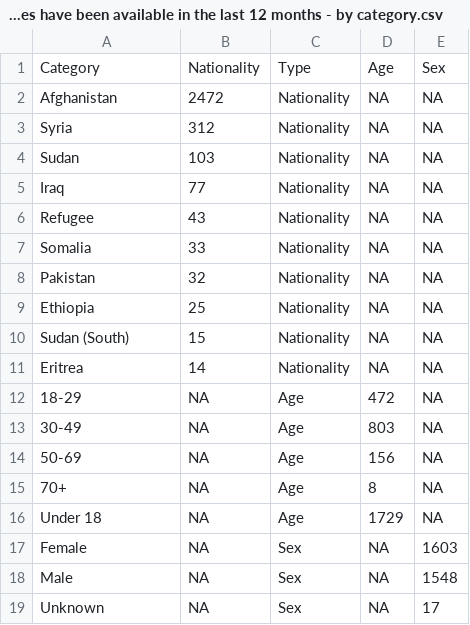
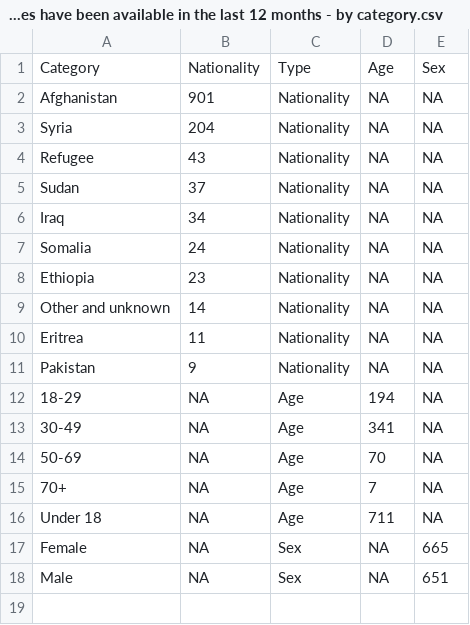
Before and after one commit to britishredcrosssociety/state-of-asylum-system, a CSV file: data-raw/flourish/2a - Safe routes/2a - What safe routes have been available in the last 12 months - by category.csv, drawn as a sheet.

```diff
--- a/data-raw/flourish/2a - Safe routes/2a - What safe routes have been available in the last 12 months - by category.csv
+++ b/data-raw/flourish/2a - Safe routes/2a - What safe routes have been available in the last 12 months - by category.csv
@@ -1,19 +1,18 @@
 Category,Nationality,Type,Age,Sex
-Afghanistan,2472,Nationality,NA,NA
-Syria,312,Nationality,NA,NA
-Sudan,103,Nationality,NA,NA
-Iraq,77,Nationality,NA,NA
+Afghanistan,901,Nationality,NA,NA
+Syria,204,Nationality,NA,NA
 Refugee,43,Nationality,NA,NA
-Somalia,33,Nationality,NA,NA
-Pakistan,32,Nationality,NA,NA
-Ethiopia,25,Nationality,NA,NA
-Sudan (South),15,Nationality,NA,NA
-Eritrea,14,Nationality,NA,NA
-18-29,NA,Age,472,NA
-30-49,NA,Age,803,NA
-50-69,NA,Age,156,NA
-70+,NA,Age,8,NA
-Under 18,NA,Age,1729,NA
-Female,NA,Sex,NA,1603
-Male,NA,Sex,NA,1548
-Unknown,NA,Sex,NA,17
+Sudan,37,Nationality,NA,NA
+Iraq,34,Nationality,NA,NA
+Somalia,24,Nationality,NA,NA
+Ethiopia,23,Nationality,NA,NA
+Other and unknown,14,Nationality,NA,NA
+Eritrea,11,Nationality,NA,NA
+Pakistan,9,Nationality,NA,NA
+18-29,NA,Age,194,NA
+30-49,NA,Age,341,NA
+50-69,NA,Age,70,NA
+70+,NA,Age,7,NA
+Under 18,NA,Age,711,NA
+Female,NA,Sex,NA,665
+Male,NA,Sex,NA,651
```
Also changed, not shown: 3 other files.
